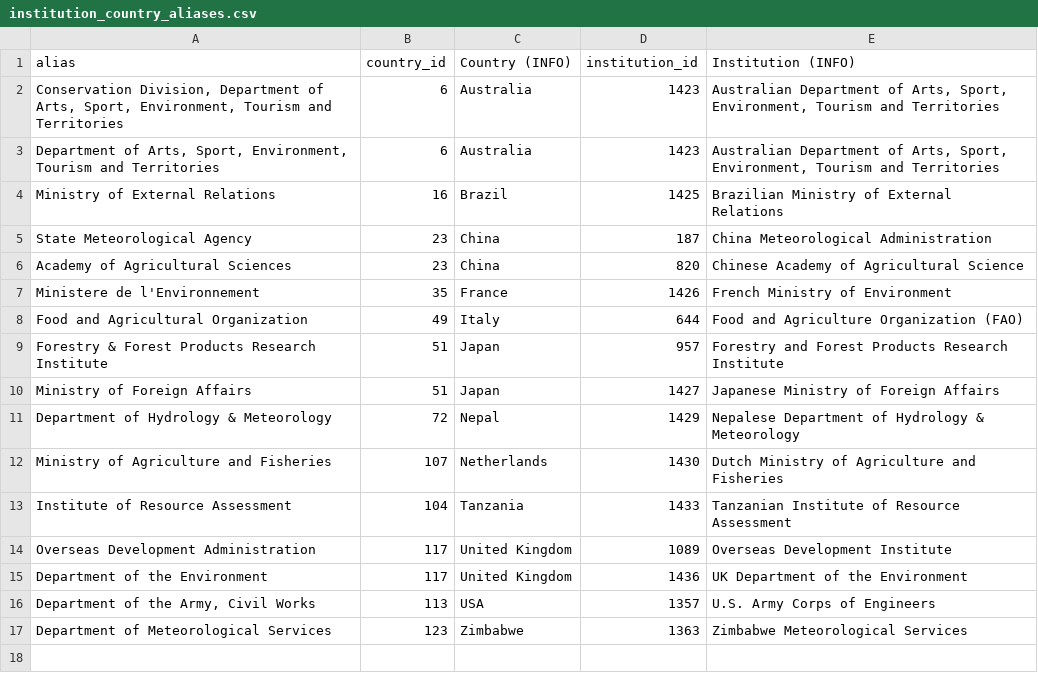
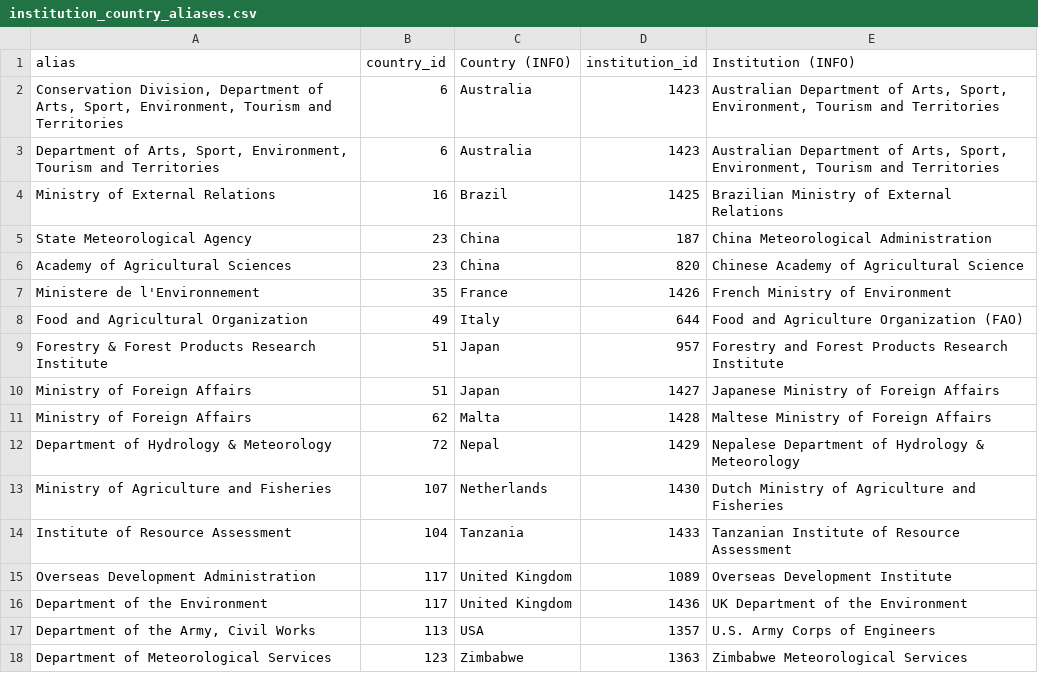
Before and after one commit to eric-brechemier/ipcc-database, a CSV file: data/institution_country_aliases.csv, drawn as a sheet; the diff names each change by its address in the sheet, - before the commit and + after, or states it on an @@ line.

Commit message:
Add missing institution alias for AR1 WGIII
The alias was skipped due to the primary key constraint
wrongly defined on the `alias` only, which results in
a duplicate in this case (two different aliases for
Japan and Malta, the country provides the context).

```diff
--- a/data/institution_country_aliases.csv
+++ b/data/institution_country_aliases.csv
+row 11: Ministry of Foreign Affairs | 62 | Malta | 1428 | Maltese Ministry of Foreign Affairs
```
